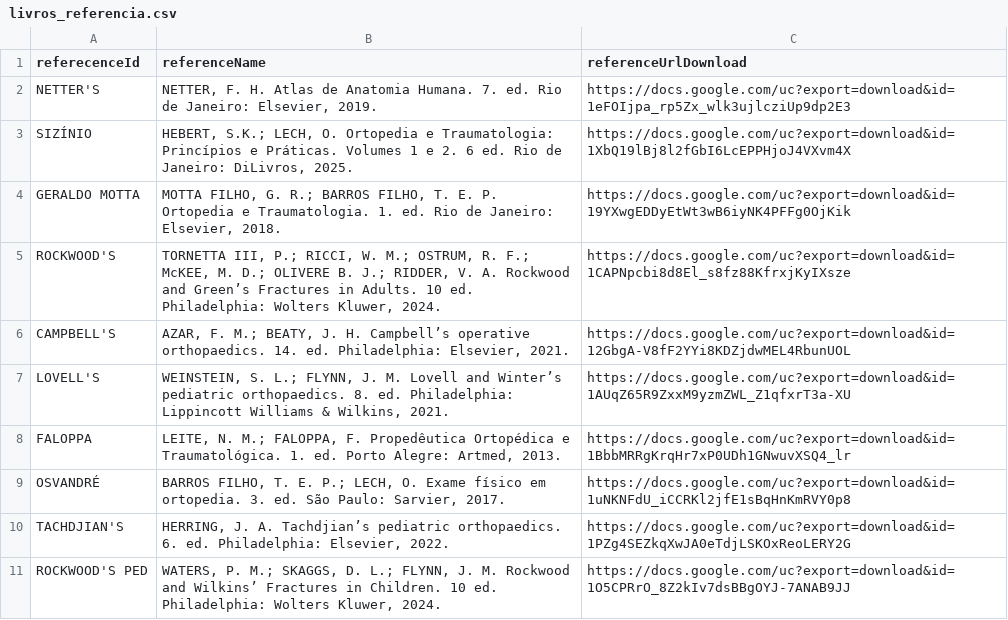
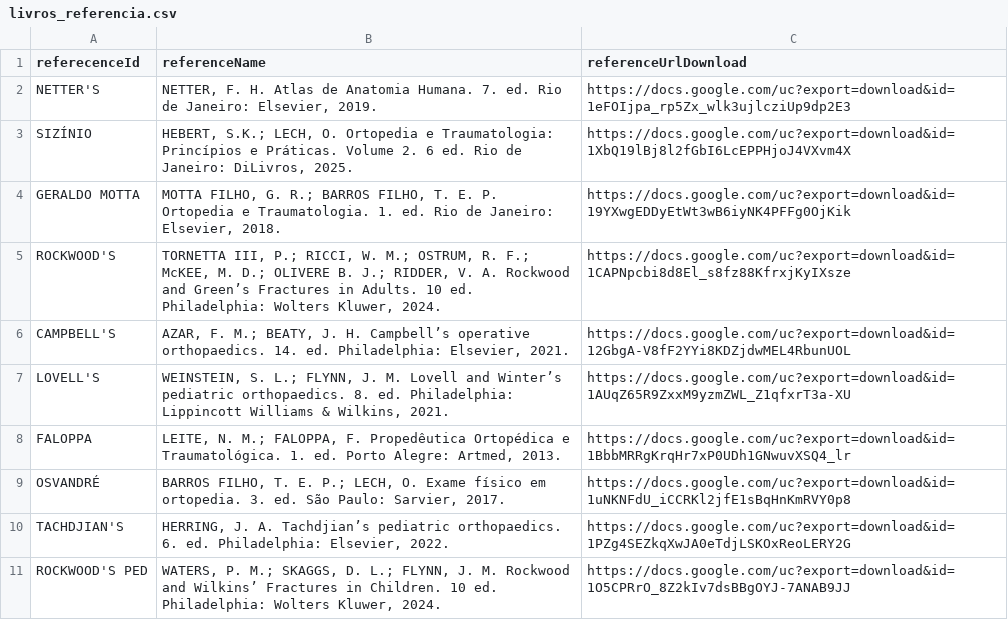
Before and after one commit to Mauriston/bancoQuestoesApp, a CSV file: reference/livros_referencia.csv, drawn as a sheet.

```diff
--- a/reference/livros_referencia.csv
+++ b/reference/livros_referencia.csv
@@ -2,3 +2,3 @@ referecenceId,referenceName,referenceUrlDownload
 NETTER'S,"NETTER, F. H. Atlas de Anatomia Humana. 7. ed. Rio de Janeiro: Elsevier, 2019.",https://docs.google.com/uc?export=download&id=1eFOIjpa_rp5Zx_wlk3ujlcziUp9dp2E3
-SIZÍNIO,"HEBERT, S.K.; LECH, O. Ortopedia e Traumatologia: Princípios e Práticas. Volumes 1 e 2. 6 ed. Rio de Janeiro: DiLivros, 2025.",https://docs.google.com/uc?export=download&id=1XbQ19lBj8l2fGbI6LcEPPHjoJ4VXvm4X
+SIZÍNIO,"HEBERT, S.K.; LECH, O. Ortopedia e Traumatologia: Princípios e Práticas. Volume 2. 6 ed. Rio de Janeiro: DiLivros, 2025.",https://docs.google.com/uc?export=download&id=1XbQ19lBj8l2fGbI6LcEPPHjoJ4VXvm4X
 GERALDO MOTTA,"MOTTA FILHO, G. R.; BARROS FILHO, T. E. P. Ortopedia e Traumatologia. 1. ed. Rio de Janeiro: Elsevier, 2018.",https://docs.google.com/uc?export=download&id=19YXwgEDDyEtWt3wB6iyNK4PFFg0OjKik
```
Also changed, not shown: 1 other file.
